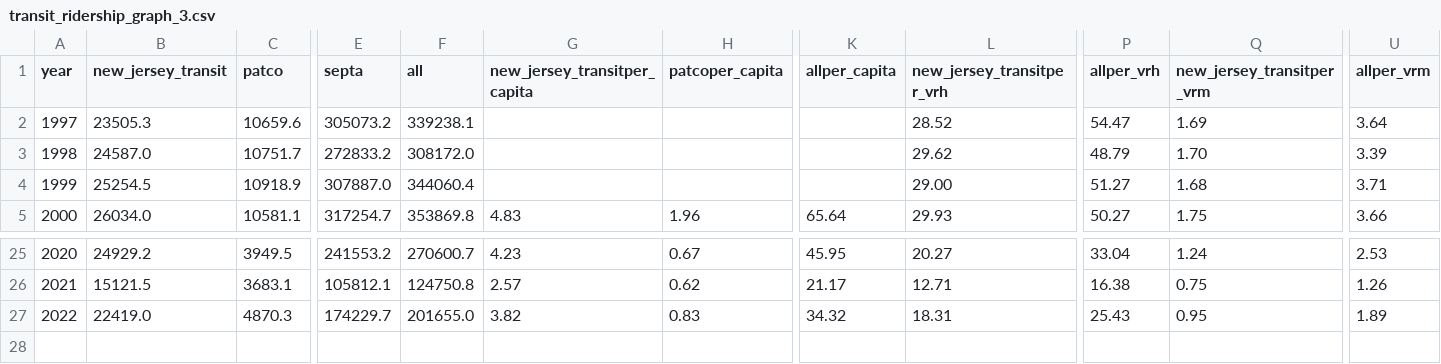
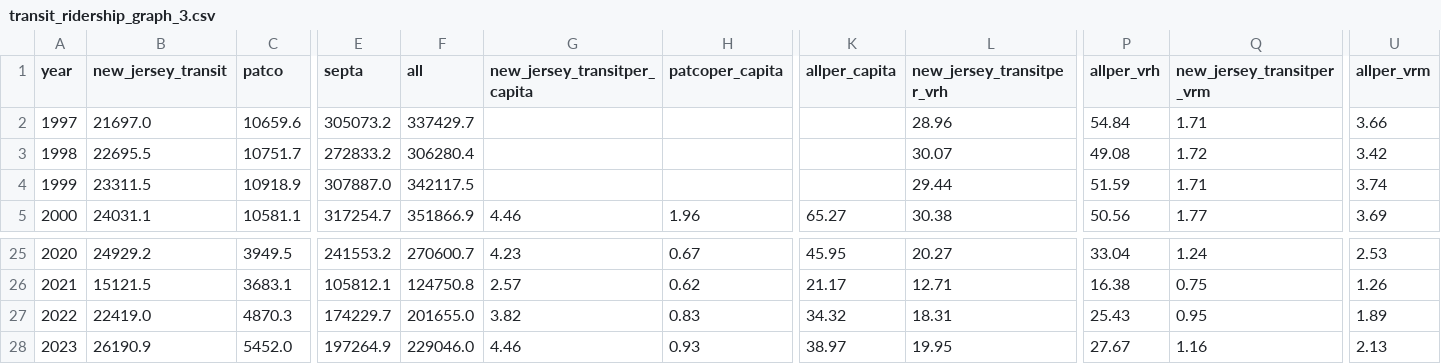
Before and after one commit to dvrpc/TrackingProgress, a CSV file: data/transit_ridership_graph_3.csv, drawn as a sheet; only a part is shown, gaps mark what is left out; rows hold the shown columns only; the diff covers the shown part only; the diff names each change by its address in the sheet, - before the commit and + after, or states it on an @@ line.

```diff
--- a/data/transit_ridership_graph_3.csv
+++ b/data/transit_ridership_graph_3.csv
-B2 (new_jersey_transit): 23505.3
+B2 (new_jersey_transit): 21697.0
-F2 (all): 339238.1
+F2 (all): 337429.7
-L2 (new_jersey_transitper_vrh): 28.52
+L2 (new_jersey_transitper_vrh): 28.96
-P2 (allper_vrh): 54.47
+P2 (allper_vrh): 54.84
-Q2 (new_jersey_transitper_vrm): 1.69
+Q2 (new_jersey_transitper_vrm): 1.71
-U2 (allper_vrm): 3.64
+U2 (allper_vrm): 3.66
-B3 (new_jersey_transit): 24587.0
+B3 (new_jersey_transit): 22695.5
-F3 (all): 308172.0
+F3 (all): 306280.4
-L3 (new_jersey_transitper_vrh): 29.62
+L3 (new_jersey_transitper_vrh): 30.07
-P3 (allper_vrh): 48.79
+P3 (allper_vrh): 49.08
-Q3 (new_jersey_transitper_vrm): 1.70
+Q3 (new_jersey_transitper_vrm): 1.72
-U3 (allper_vrm): 3.39
+U3 (allper_vrm): 3.42
-B4 (new_jersey_transit): 25254.5
+B4 (new_jersey_transit): 23311.5
-F4 (all): 344060.4
+F4 (all): 342117.5
-L4 (new_jersey_transitper_vrh): 29.00
+L4 (new_jersey_transitper_vrh): 29.44
-P4 (allper_vrh): 51.27
+P4 (allper_vrh): 51.59
-Q4 (new_jersey_transitper_vrm): 1.68
+Q4 (new_jersey_transitper_vrm): 1.71
-U4 (allper_vrm): 3.71
+U4 (allper_vrm): 3.74
-B5 (new_jersey_transit): 26034.0
+B5 (new_jersey_transit): 24031.1
-F5 (all): 353869.8
+F5 (all): 351866.9
-G5 (new_jersey_transitper_capita): 4.83
+G5 (new_jersey_transitper_capita): 4.46
-K5 (allper_capita): 65.64
+K5 (allper_capita): 65.27
-L5 (new_jersey_transitper_vrh): 29.93
+L5 (new_jersey_transitper_vrh): 30.38
-P5 (allper_vrh): 50.27
+P5 (allper_vrh): 50.56
-Q5 (new_jersey_transitper_vrm): 1.75
+Q5 (new_jersey_transitper_vrm): 1.77
-U5 (allper_vrm): 3.66
+U5 (allper_vrm): 3.69
+row 28: 2023 | 26190.9 | 5452.0 | 197264.9 | 229046.0 | 4.46 | 0.93 | 38.97 | 19.95 | 27.67 | 1.16 | 2.13
```
Also changed, not shown: 96 edited cells elsewhere in this file, data/transit_ridership_graph_2.csv.
